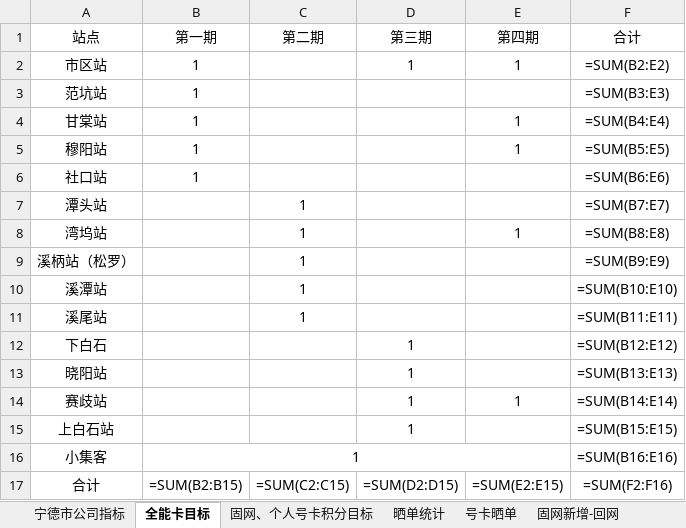
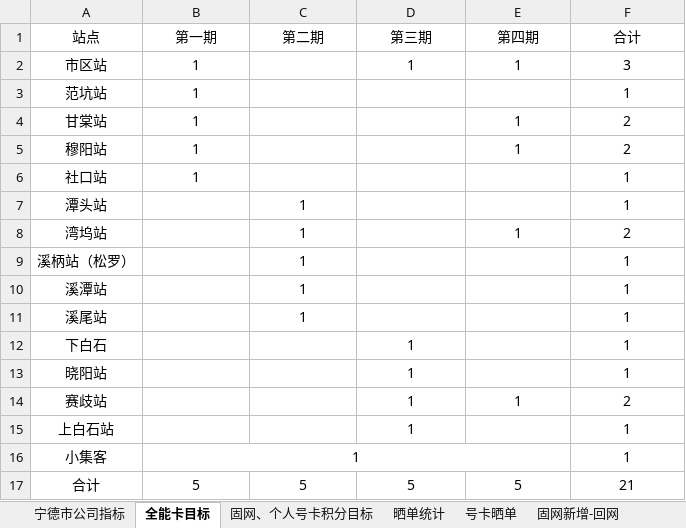
Before and after one commit to ZJY25/split_data, an Excel workbook: test.xlsx, sheet 全能卡目标, drawn as a sheet; values as stored, in another font and other column widths than the file's, no borders; formulas without a stored value are shown as written; the diff names each change by its address in the sheet, - before the commit and + after, or states it on an @@ line.

```diff
--- a/test.xlsx (sheet 全能卡目标)
+++ b/test.xlsx (sheet 全能卡目标)
-F2 (合计): =SUM(B2:E2)
+F2 (合计): 3
-F3 (合计): =SUM(B3:E3)
+F3 (合计): 1
-F4 (合计): =SUM(B4:E4)
+F4 (合计): 2
-F5 (合计): =SUM(B5:E5)
+F5 (合计): 2
-F6 (合计): =SUM(B6:E6)
+F6 (合计): 1
-F7 (合计): =SUM(B7:E7)
+F7 (合计): 1
-F8 (合计): =SUM(B8:E8)
+F8 (合计): 2
-F9 (合计): =SUM(B9:E9)
+F9 (合计): 1
-F10 (合计): =SUM(B10:E10)
+F10 (合计): 1
-F11 (合计): =SUM(B11:E11)
+F11 (合计): 1
-F12 (合计): =SUM(B12:E12)
+F12 (合计): 1
-F13 (合计): =SUM(B13:E13)
+F13 (合计): 1
-F14 (合计): =SUM(B14:E14)
+F14 (合计): 2
-F15 (合计): =SUM(B15:E15)
+F15 (合计): 1
-F16 (合计): =SUM(B16:E16)
+F16 (合计): 1
-B17 (第一期): =SUM(B2:B15)
+B17 (第一期): 5
-C17 (第二期): =SUM(C2:C15)
+C17 (第二期): 5
-D17 (第三期): =SUM(D2:D15)
+D17 (第三期): 5
-E17 (第四期): =SUM(E2:E15)
+E17 (第四期): 5
-F17 (合计): =SUM(F2:F16)
+F17 (合计): 21
```
Also changed, not shown: sheet 3.7每日通报, sheet 新3.8每日通报 (2), sheet 3.9每日通报, sheet 新3.8每日通报, sheet 新3.9每日通报, sheet test, 2 more sheets, hidden cells, 3 other files.
